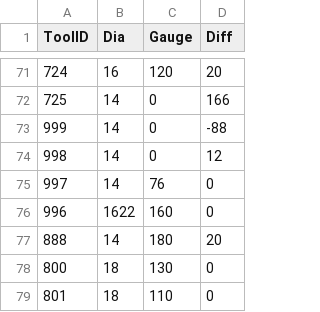
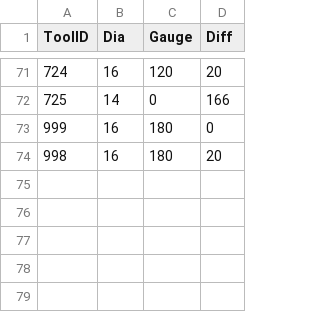
Before and after one commit to zanweb/zTransform, a CSV file: DTRTools.csv, drawn as a sheet; only a part is shown, gaps mark what is left out.

```diff
--- a/DTRTools.csv
+++ b/DTRTools.csv
@@ -72,8 +72,3 @@ ToolID,Dia,Gauge,Diff
 725,14,0,166
-999,14,0,-88
-998,14,0,12
-997,14,76,0
-996,1622,160,0
-888,14,180,20
-800,18,130,0
-801,18,110,0
+999,16,180,0
+998,16,180,20
```
Also changed, not shown: 1 other file.
